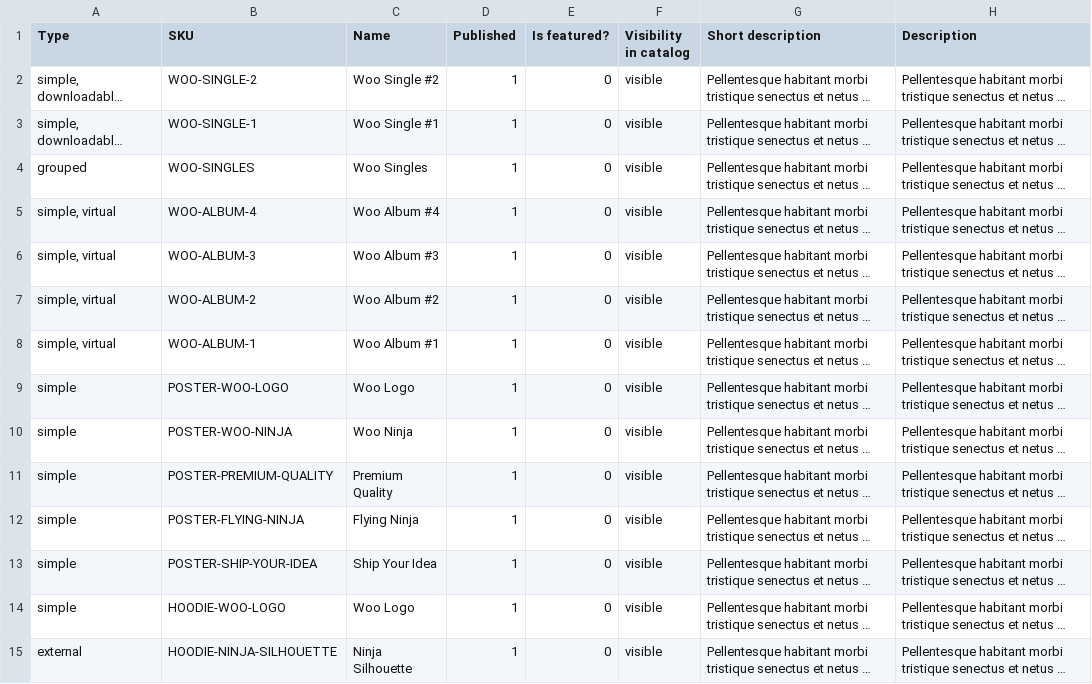
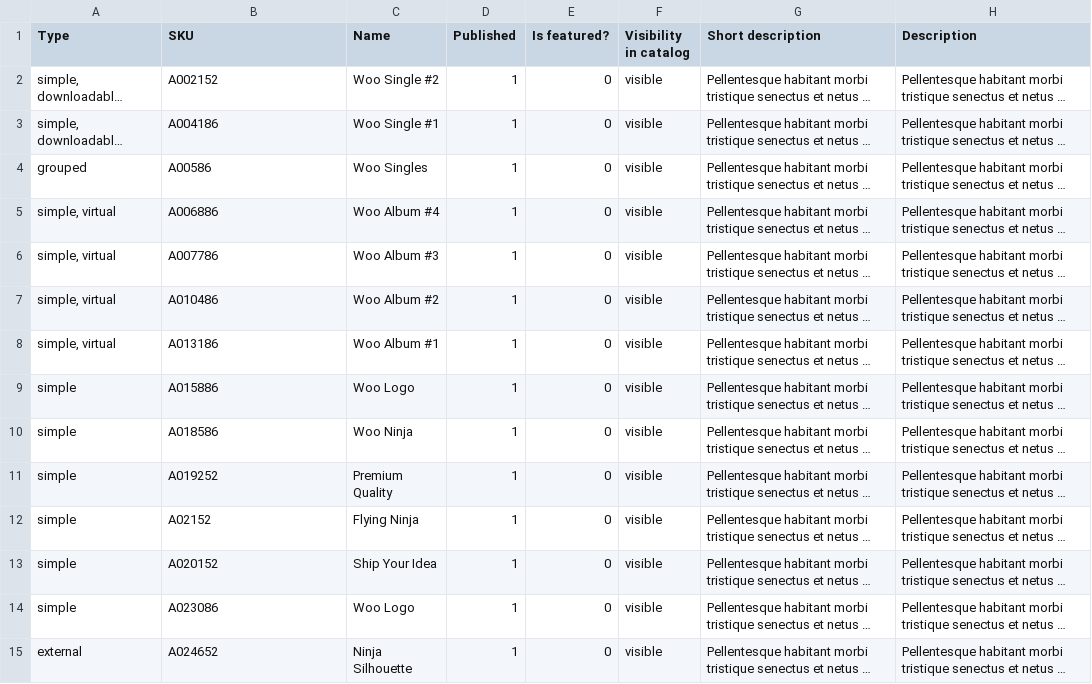
Before and after one commit to carrejoe3/eCommerceSite, a CSV file: dummy products.csv, drawn as a sheet; only a part is shown; long unchanged cells end in …; the diff covers the shown part only; the diff names each change by its address in the sheet, - before the commit and + after, or states it on an @@ line.

Commit message:
Update dummy products.csv

```diff
--- a/dummy products.csv
+++ b/dummy products.csv
-B2 (SKU): WOO-SINGLE-2
+B2 (SKU): A002152
-B3 (SKU): WOO-SINGLE-1
+B3 (SKU): A004186
-B4 (SKU): WOO-SINGLES
+B4 (SKU): A00586
-B5 (SKU): WOO-ALBUM-4
+B5 (SKU): A006886
-B6 (SKU): WOO-ALBUM-3
+B6 (SKU): A007786
-B7 (SKU): WOO-ALBUM-2
+B7 (SKU): A010486
-B8 (SKU): WOO-ALBUM-1
+B8 (SKU): A013186
-B9 (SKU): POSTER-WOO-LOGO
+B9 (SKU): A015886
-B10 (SKU): POSTER-WOO-NINJA
+B10 (SKU): A018586
-B11 (SKU): POSTER-PREMIUM-QUALITY
+B11 (SKU): A019252
-B12 (SKU): POSTER-FLYING-NINJA
+B12 (SKU): A02152
-B13 (SKU): POSTER-SHIP-YOUR-IDEA
+B13 (SKU): A020152
-B14 (SKU): HOODIE-WOO-LOGO
+B14 (SKU): A023086
-B15 (SKU): HOODIE-NINJA-SILHOUETTE
+B15 (SKU): A024652
```
Also changed, not shown: 14 edited cells elsewhere in this file.
